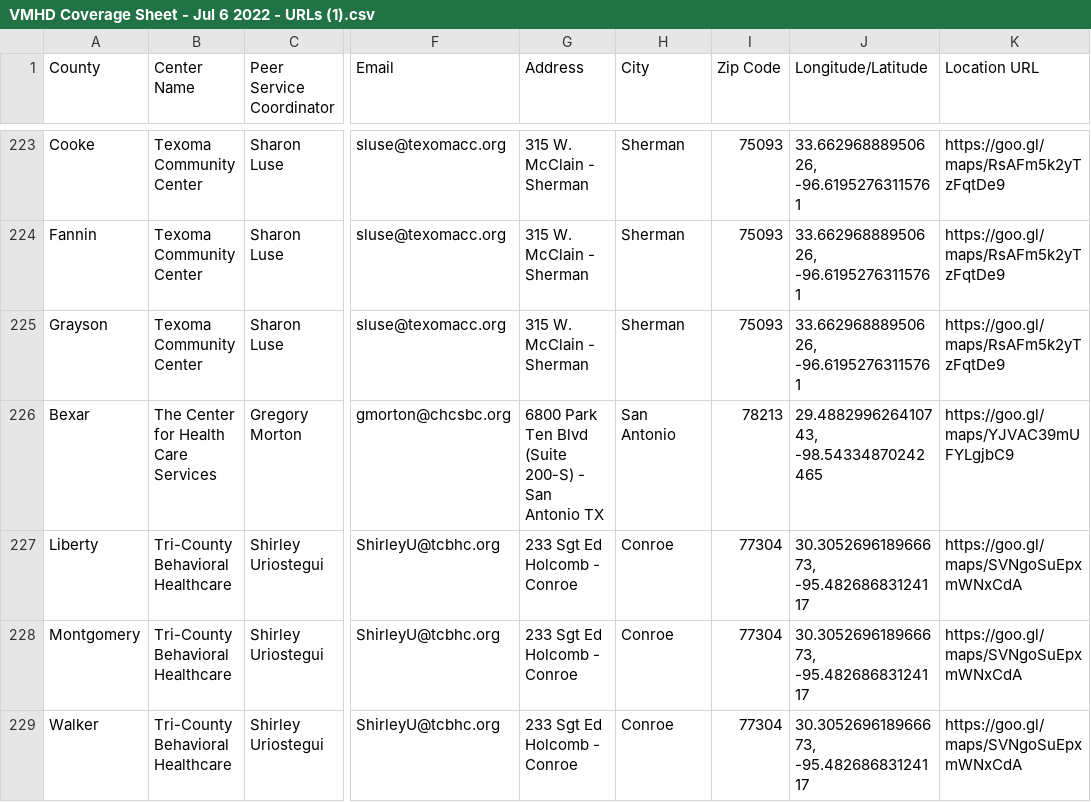
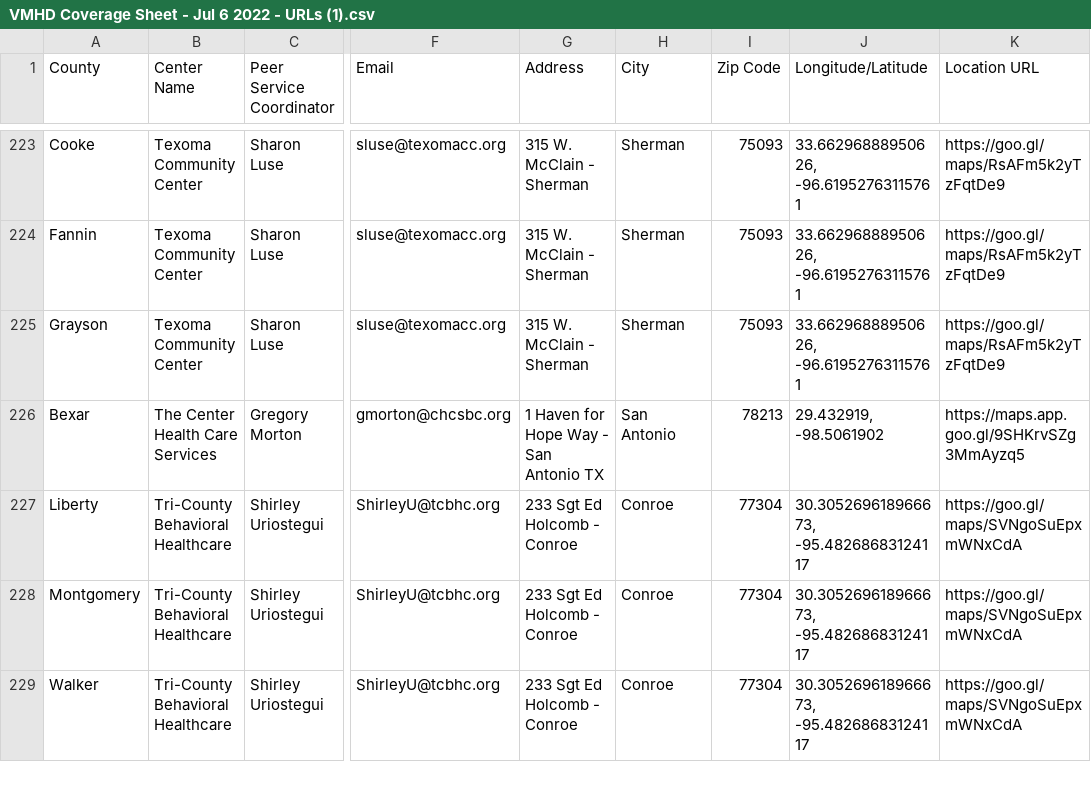
Before and after one commit to YoodleLLC/find-your-psc, a CSV file: data/VMHD Coverage Sheet - Jul 6 2022 - URLs (1).csv, drawn as a sheet; only a part is shown, gaps mark what is left out; the diff names each change by its address in the sheet, - before the commit and + after, or states it on an @@ line.

Commit message:
(Mannie) updated GPS location

```diff
--- a/data/VMHD Coverage Sheet - Jul 6 2022 - URLs (1).csv
+++ b/data/VMHD Coverage Sheet - Jul 6 2022 - URLs (1).csv
-B226 (Center Name): The Center for Health Care Services
+B226 (Center Name): The Center Health Care Services
-G226 (Address): 6800 Park Ten Blvd (Suite 200-S) - San Antonio TX
+G226 (Address): 1 Haven for Hope Way - San Antonio TX
-J226 (Longitude/Latitude): 29.488299626410743, -98.54334870242465
+J226 (Longitude/Latitude): 29.432919, -98.5061902
-K226 (Location URL): https://goo.gl/maps/YJVAC39mUFYLgjbC9
+K226 (Location URL): https://maps.app.goo.gl/9SHKrvSZg3MmAyzq5
```
